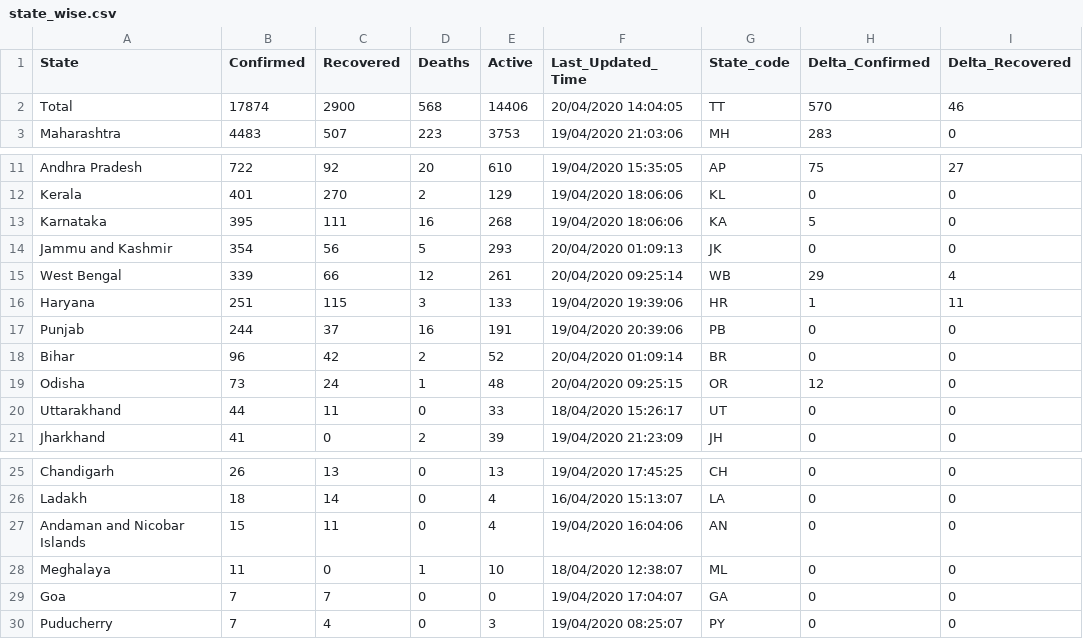
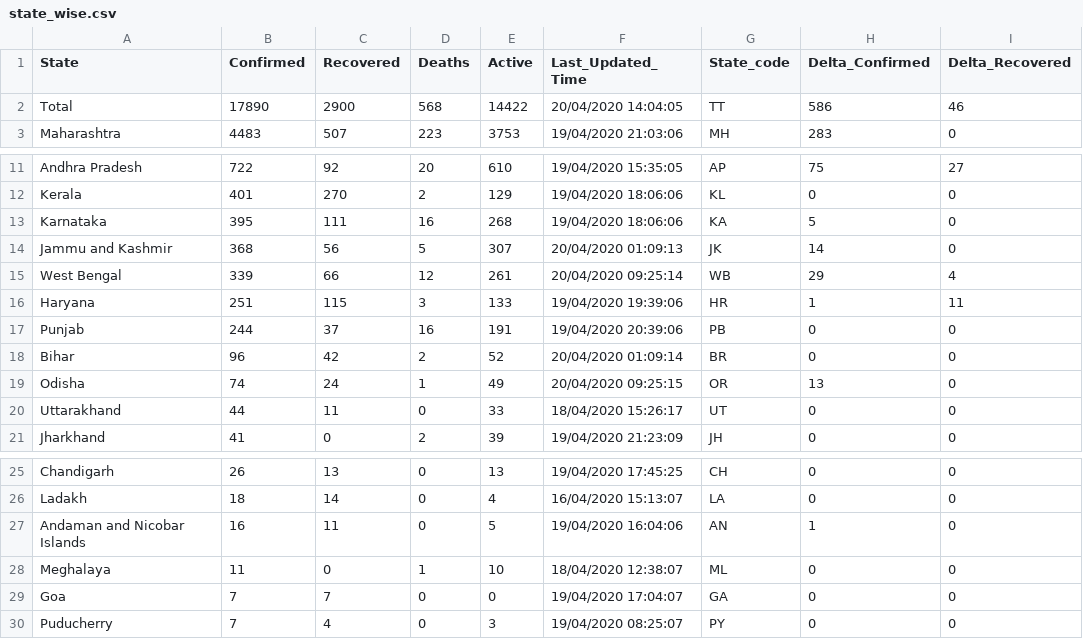
Before and after one commit to shuklaayush/api, a CSV file: csv/2020-04-20/state_wise.csv, drawn as a sheet; only a part is shown, gaps mark what is left out; the diff names each change by its address in the sheet, - before the commit and + after, or states it on an @@ line.

Commit message:
data updated on - Mon Apr 20 11:28:52 UTC 2020

```diff
--- a/csv/2020-04-20/state_wise.csv
+++ b/csv/2020-04-20/state_wise.csv
-B2 (Confirmed): 17874
+B2 (Confirmed): 17890
-E2 (Active): 14406
+E2 (Active): 14422
-H2 (Delta_Confirmed): 570
+H2 (Delta_Confirmed): 586
-B14 (Confirmed): 354
+B14 (Confirmed): 368
-E14 (Active): 293
+E14 (Active): 307
-H14 (Delta_Confirmed): 0
+H14 (Delta_Confirmed): 14
-B19 (Confirmed): 73
+B19 (Confirmed): 74
-E19 (Active): 48
+E19 (Active): 49
-H19 (Delta_Confirmed): 12
+H19 (Delta_Confirmed): 13
-B27 (Confirmed): 15
+B27 (Confirmed): 16
-E27 (Active): 4
+E27 (Active): 5
-H27 (Delta_Confirmed): 0
+H27 (Delta_Confirmed): 1
```
Also changed, not shown: csv/latest/state_wise.csv.
